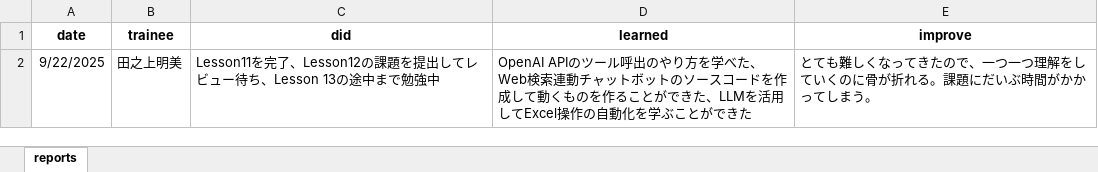
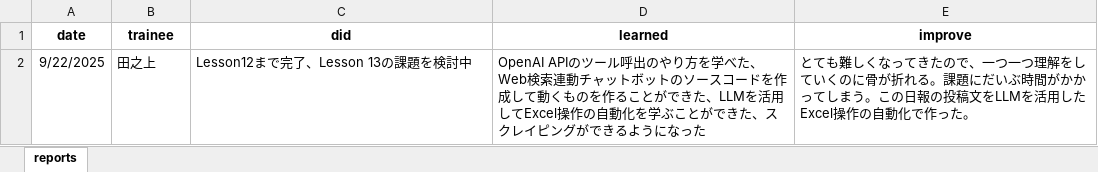
Before and after one commit to akemi-tanoue/llmdev, an Excel workbook: 12_excel/daily_report.xlsx, sheet reports, drawn as a sheet; values as stored, in another font and other column widths than the file's, no borders; the diff names each change by its address in the sheet, - before the commit and + after, or states it on an @@ line.

```diff
--- a/12_excel/daily_report.xlsx (sheet reports)
+++ b/12_excel/daily_report.xlsx (sheet reports)
-B2 (trainee): 田之上明美
+B2 (trainee): 田之上
-C2 (did): Lesson11を完了、Lesson12の課題を提出してレビュー待ち、Lesson 13の途中まで勉強中
+C2 (did): Lesson12まで完了、Lesson 13の課題を検討中
-D2 (learned): …ができた
+D2 (learned): …ができた、スクレイピングができるようになった
-E2 (improve): …しまう。
+E2 (improve): …しまう。この日報の投稿文をLLMを活用したExcel操作の自動化で作った。
```
Also changed, not shown: 5 other files.
